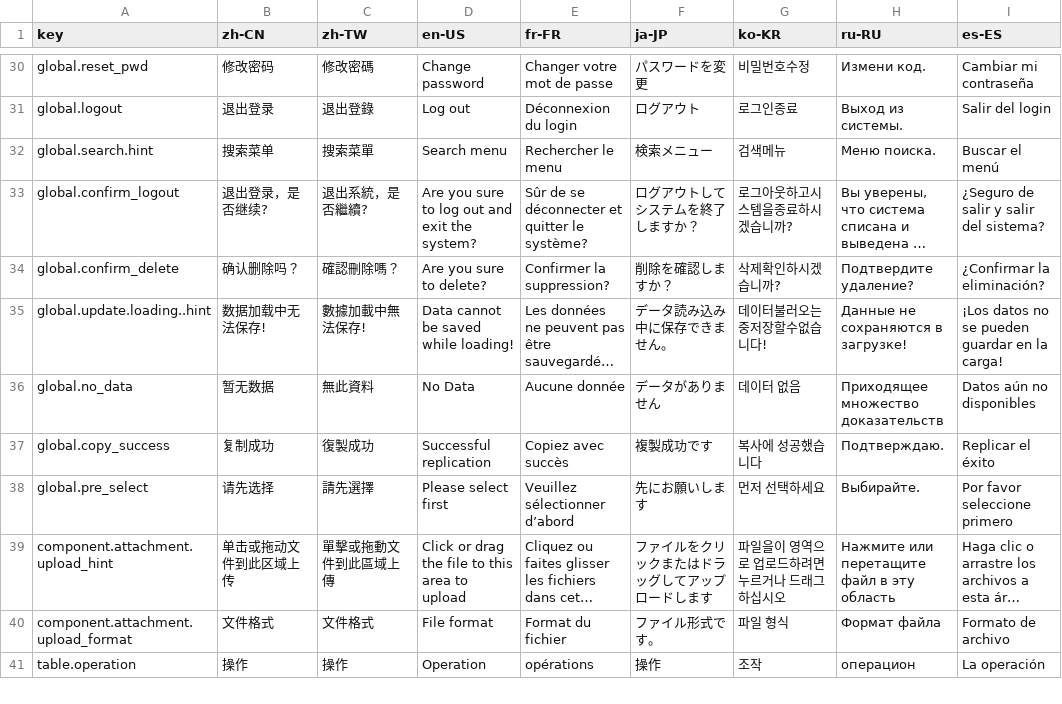
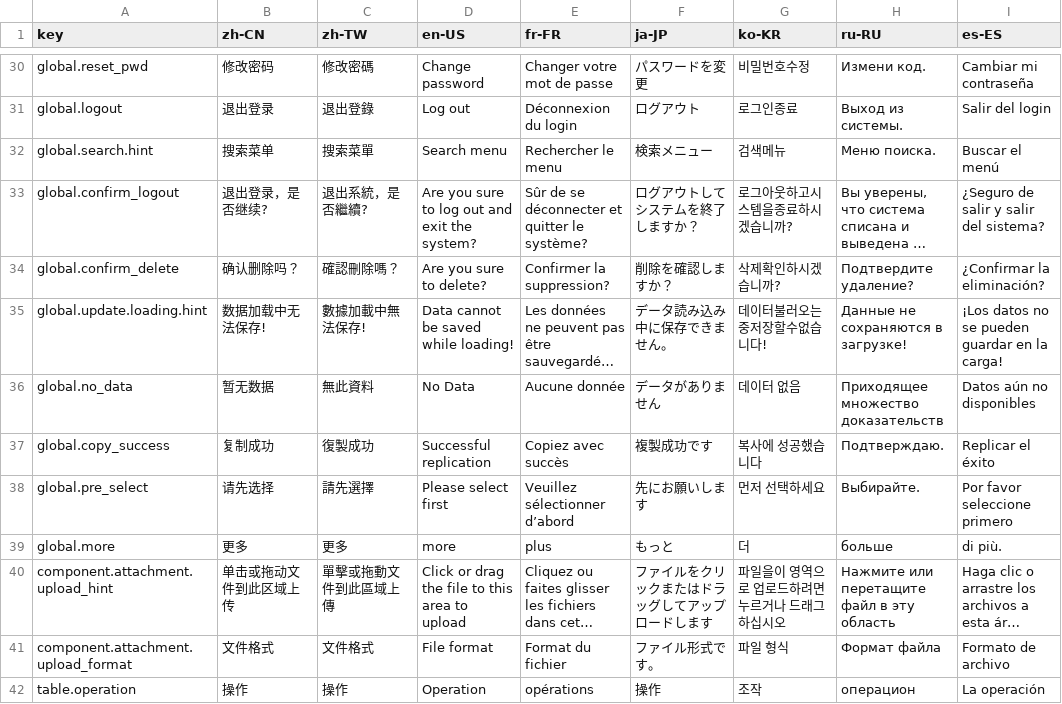
Before and after one commit to cai-peiyuan/erupt, a CSV file: erupt-web-pro/src/main/resources/public/erupt.i18n.csv, drawn as a sheet; only a part is shown, gaps mark what is left out; long unchanged cells end in …; the diff names each change by its address in the sheet, - before the commit and + after, or states it on an @@ line.

```diff
--- a/erupt-web-pro/src/main/resources/public/erupt.i18n.csv
+++ b/erupt-web-pro/src/main/resources/public/erupt.i18n.csv
-A35 (key): global.update.loading..hint
+A35 (key): global.update.loading.hint
+row 39: global.more | 更多 | 更多 | more | plus | もっと | 더 | больше | di più.
```
Also changed, not shown: 58 other files.
